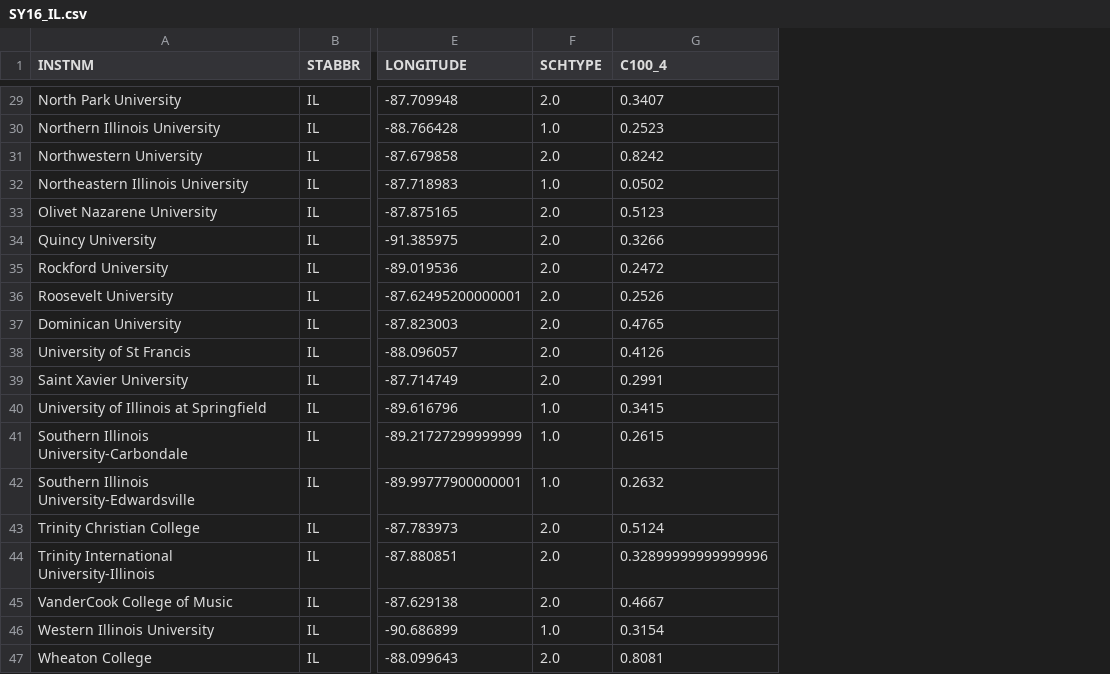
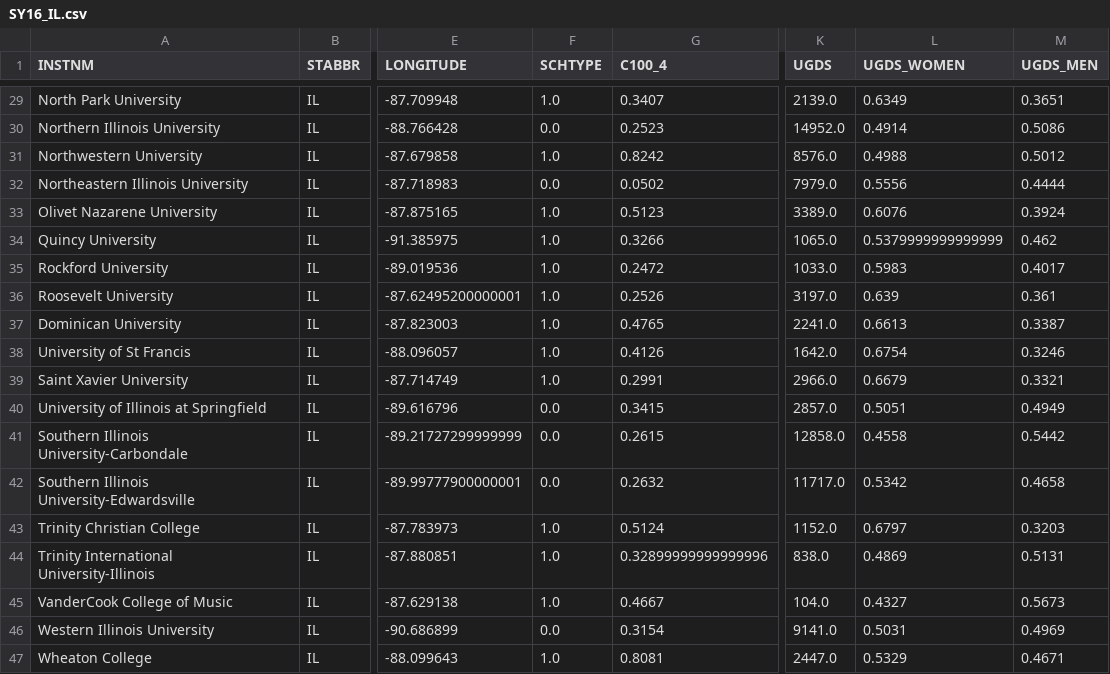
Before and after one commit to MissWibbon/education-ml, a CSV file: Output/SY16_IL.csv, drawn as a sheet; only a part is shown, gaps mark what is left out; the diff covers the shown part only; the diff names each change by its address in the sheet, - before the commit and + after, or states it on an @@ line.

```diff
--- a/Output/SY16_IL.csv
+++ b/Output/SY16_IL.csv
+column K (UGDS), rows 29-47: 2139.0 | 14952.0 | 8576.0 | 7979.0 | 3389.0 | 1065.0 | 1033.0 | 3197.0 | 2241.0 | 1642.0 | 2966.0 | 2857.0 | 12858.0 | 11717.0 | 1152.0 | 838.0 | 104.0 | 9141.0 | 2447.0
+column L (UGDS_WOMEN), rows 29-47: 0.6349 | 0.4914 | 0.4988 | 0.5556 | 0.6076 | 0.5379999999999999 | 0.5983 | 0.639 | 0.6613 | 0.6754 | 0.6679 | 0.5051 | 0.4558 | 0.5342 | 0.6797 | 0.4869 | 0.4327 | 0.5031 | 0.5329
+column M (UGDS_MEN), rows 29-47: 0.3651 | 0.5086 | 0.5012 | 0.4444 | 0.3924 | 0.462 | 0.4017 | 0.361 | 0.3387 | 0.3246 | 0.3321 | 0.4949 | 0.5442 | 0.4658 | 0.3203 | 0.5131 | 0.5673 | 0.4969 | 0.4671
-F29 (SCHTYPE): 2.0
+F29 (SCHTYPE): 1.0
-F30 (SCHTYPE): 1.0
+F30 (SCHTYPE): 0.0
-F31 (SCHTYPE): 2.0
+F31 (SCHTYPE): 1.0
-F32 (SCHTYPE): 1.0
+F32 (SCHTYPE): 0.0
-F33:F39 (SCHTYPE): 2.0
+F33:F39 (SCHTYPE): 1.0
-F40:F42 (SCHTYPE): 1.0
+F40:F42 (SCHTYPE): 0.0
-F43:F45 (SCHTYPE): 2.0
+F43:F45 (SCHTYPE): 1.0
-F46 (SCHTYPE): 1.0
+F46 (SCHTYPE): 0.0
-F47 (SCHTYPE): 2.0
+F47 (SCHTYPE): 1.0
```
Also changed, not shown: 27 edited cells elsewhere in this file, Output/SY15_IL.csv, Output/SY17_IL.csv, 4 other files.
